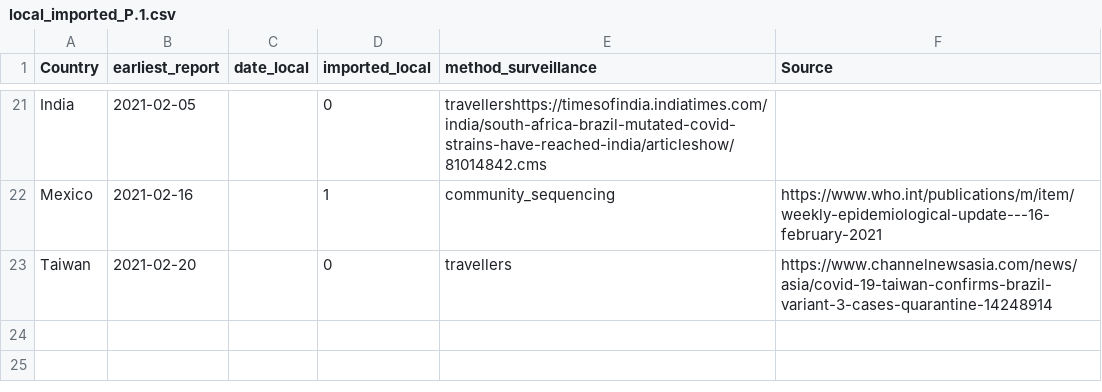
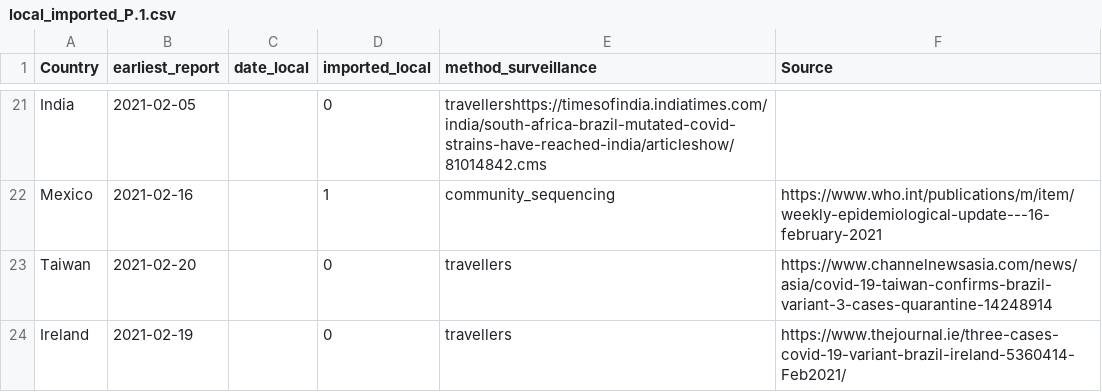
Before and after one commit to cov-lineages/grinch, a CSV file: grinch/data/local_imported_P.1.csv, drawn as a sheet; only a part is shown, gaps mark what is left out.

Commit message:
Update local_imported_P.1.csv
Added Ireland.

```diff
--- a/grinch/data/local_imported_P.1.csv
+++ b/grinch/data/local_imported_P.1.csv
@@ -23 +23,2 @@ Mexico,2021-02-16,,1,community_sequencing,https://www.who.int/publications/m/ite
 Taiwan,2021-02-20,,0,travellers,https://www.channelnewsasia.com/news/asia/covid-19-taiwan-confirms-brazil-variant-3-cases-quarantine-14248914
+Ireland,2021-02-19,,0,travellers,https://www.thejournal.ie/three-cases-covid-19-variant-brazil-ireland-5360414-Feb2021/
```
